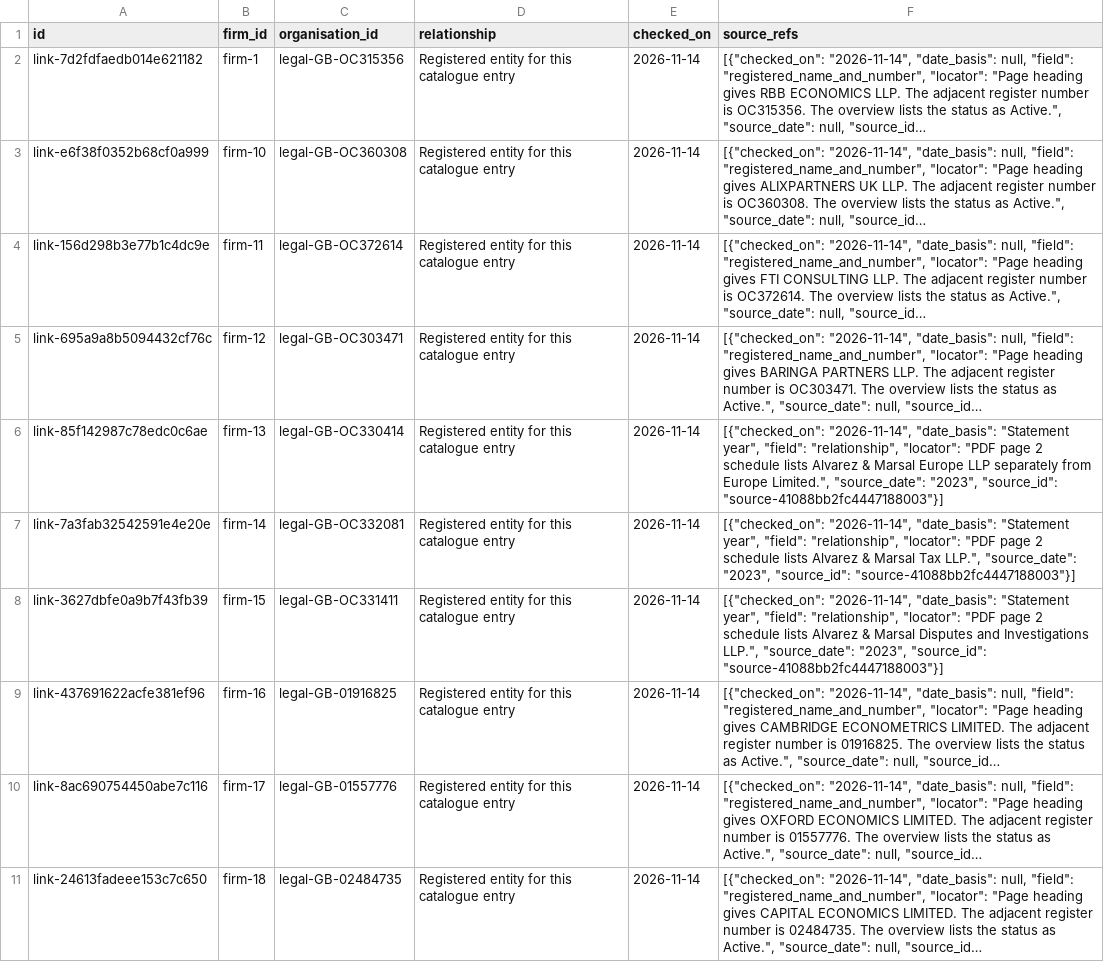
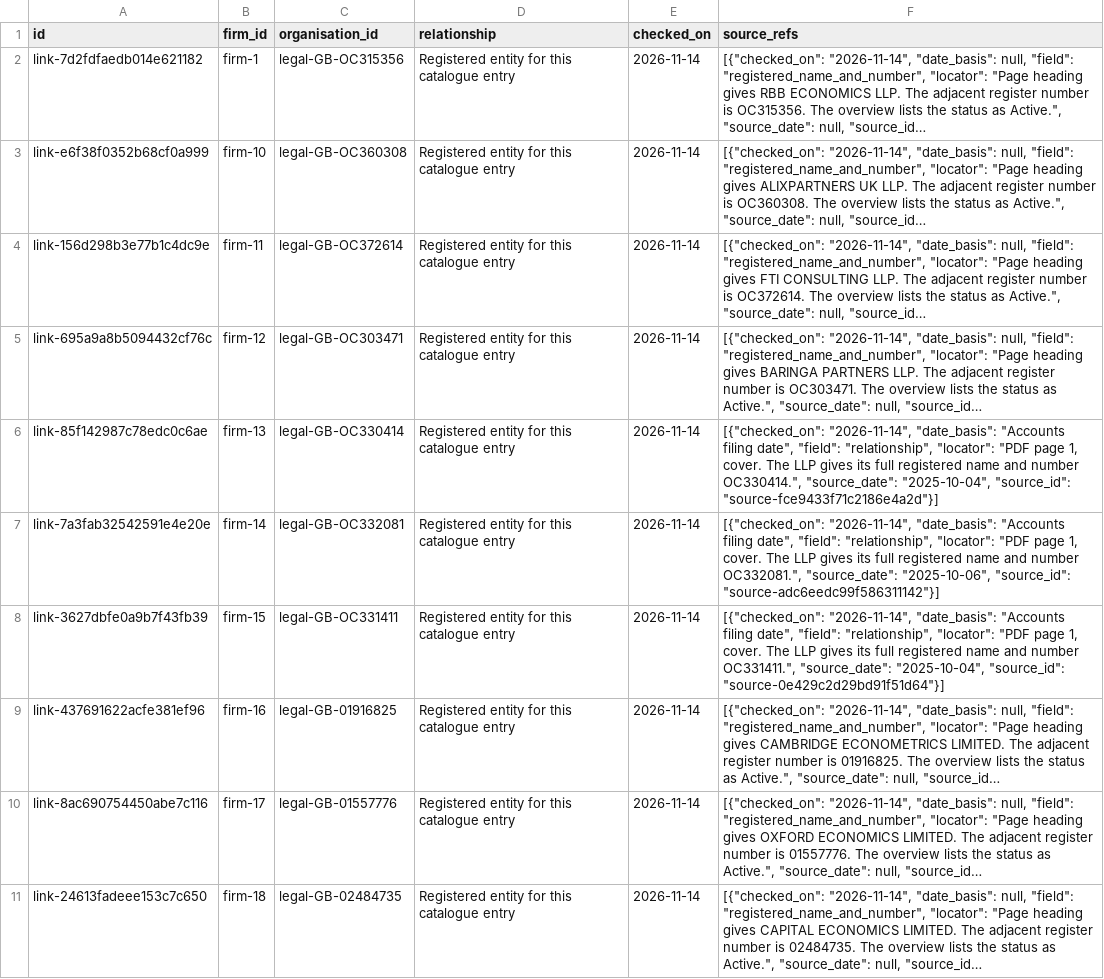
Before and after one commit to leathalobaidi/leathalobaidi.github.io, a CSV file: blog/consultancy-series/database/data/csv/firm_identity_links.csv, drawn as a sheet; only a part is shown; long unchanged cells end in …; the diff names each change by its address in the sheet, - before the commit and + after, or states it on an @@ line.

```diff
--- a/blog/consultancy-series/database/data/csv/firm_identity_links.csv
+++ b/blog/consultancy-series/database/data/csv/firm_identity_links.csv
-F6 (source_refs): …"2026-11-14", "date_basis": "Statement year", "field": "relationship", "locator": "PDF page 2 schedule lists Alvarez & Marsal Europe LLP separately from Europe Limited.", "source_date": "2023", "source_id": "source-41088bb2fc4447188003"}]
+F6 (source_refs): …"2026-11-14", "date_basis": "Accounts filing date", "field": "relationship", "locator": "PDF page 1, cover. The LLP gives its full registered name and number OC330414.", "source_date": "2025-10-04", "source_id": "source-fce9433f71c2186e4a2d"}]
-F7 (source_refs): …"2026-11-14", "date_basis": "Statement year", "field": "relationship", "locator": "PDF page 2 schedule lists Alvarez & Marsal Tax LLP.", "source_date": "2023", "source_id": "source-41088bb2fc4447188003"}]
+F7 (source_refs): …"2026-11-14", "date_basis": "Accounts filing date", "field": "relationship", "locator": "PDF page 1, cover. The LLP gives its full registered name and number OC332081.", "source_date": "2025-10-06", "source_id": "source-adc6eedc99f586311142"}]
-F8 (source_refs): …"2026-11-14", "date_basis": "Statement year", "field": "relationship", "locator": "PDF page 2 schedule lists Alvarez & Marsal Disputes and Investigations LLP.", "source_date": "2023", "source_id": "source-41088bb2fc4447188003"}]
+F8 (source_refs): …"2026-11-14", "date_basis": "Accounts filing date", "field": "relationship", "locator": "PDF page 1, cover. The LLP gives its full registered name and number OC331411.", "source_date": "2025-10-04", "source_id": "source-0e429c2d29bd91f51d64"}]
```
Also changed, not shown: blog/consultancy-series/database/data/csv/firms.csv, blog/consultancy-series/database/data/csv/sources.csv, 7 other files.
